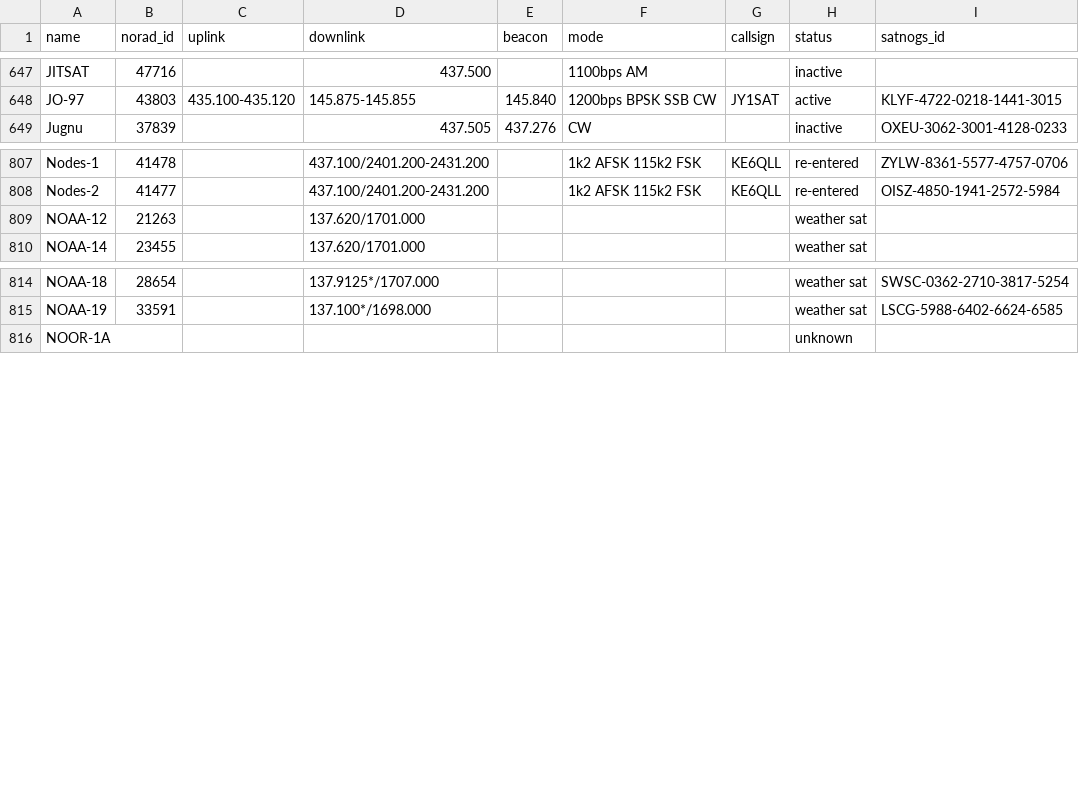
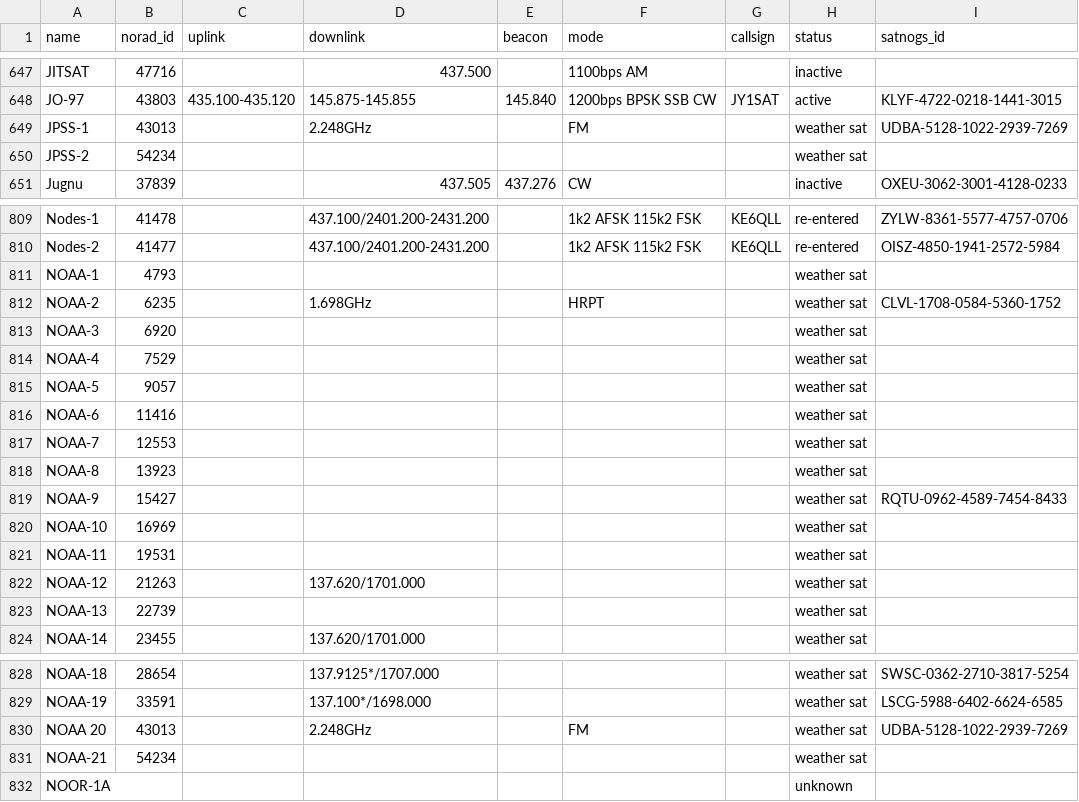
Before and after one commit to maruko8k/amateur-satellite-database, a CSV file: data/amsat-all-frequencies.csv, drawn as a sheet; only a part is shown, gaps mark what is left out; the diff names each change by its address in the sheet, - before the commit and + after, or states it on an @@ line.

```diff
--- a/data/amsat-all-frequencies.csv
+++ b/data/amsat-all-frequencies.csv
+row 649: JPSS-1 | 43013 |  | 2.248GHz |  | FM |  | weather sat | UDBA-5128-1022-2939-7269
+row 650: JPSS-2 | 54234 |  |  |  |  |  | weather sat
+row 811: NOAA-1 | 4793 |  |  |  |  |  | weather sat
+row 812: NOAA-2 | 6235 |  | 1.698GHz |  | HRPT |  | weather sat | CLVL-1708-0584-5360-1752
+row 813: NOAA-3 | 6920 |  |  |  |  |  | weather sat
+row 814: NOAA-4 | 7529 |  |  |  |  |  | weather sat
+row 815: NOAA-5 | 9057 |  |  |  |  |  | weather sat
+row 816: NOAA-6 | 11416 |  |  |  |  |  | weather sat
+row 817: NOAA-7 | 12553 |  |  |  |  |  | weather sat
+row 818: NOAA-8 | 13923 |  |  |  |  |  | weather sat
+row 819: NOAA-9 | 15427 |  |  |  |  |  | weather sat | RQTU-0962-4589-7454-8433
+row 820: NOAA-10 | 16969 |  |  |  |  |  | weather sat
+row 821: NOAA-11 | 19531 |  |  |  |  |  | weather sat
+row 823: NOAA-13 | 22739 |  |  |  |  |  | weather sat
+row 830: NOAA 20 | 43013 |  | 2.248GHz |  | FM |  | weather sat | UDBA-5128-1022-2939-7269
+row 831: NOAA-21 | 54234 |  |  |  |  |  | weather sat
```
Also changed, not shown: 1 other file.
